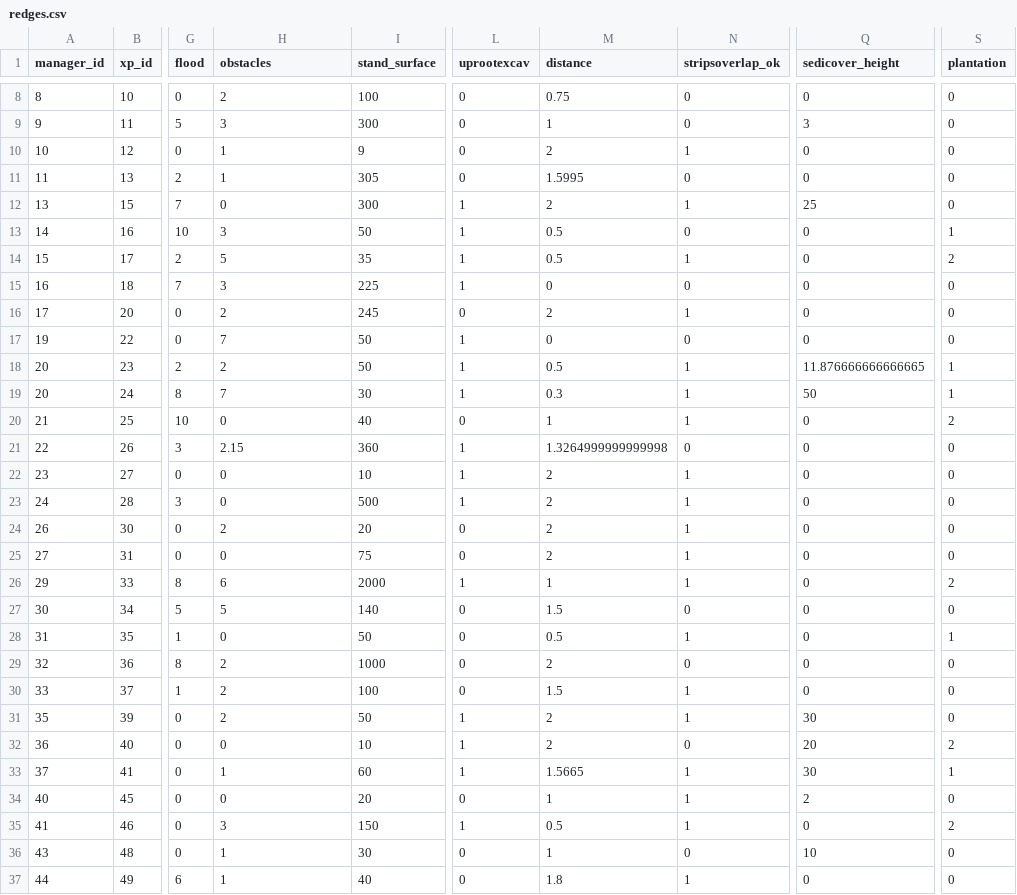
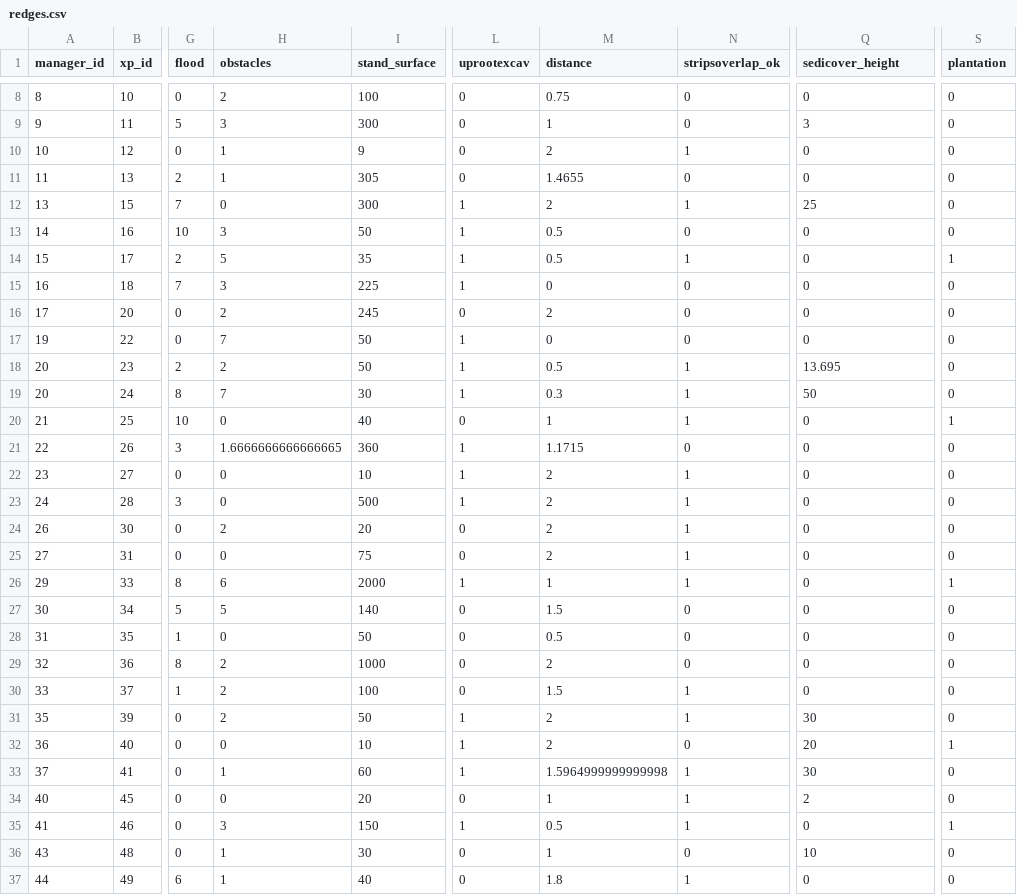
Before and after one commit to mrelnoob/jk.dusz.tarping, a CSV file: mydata/redges.csv, drawn as a sheet; only a part is shown, gaps mark what is left out; the diff covers the shown part only; the diff names each change by its address in the sheet, - before the commit and + after, or states it on an @@ line.

```diff
--- a/mydata/redges.csv
+++ b/mydata/redges.csv
-M11 (distance): 1.5995
+M11 (distance): 1.4655
-S13 (plantation): 1
+S13 (plantation): 0
-S14 (plantation): 2
+S14 (plantation): 1
-N16 (stripsoverlap_ok): 1
+N16 (stripsoverlap_ok): 0
-Q18 (sedicover_height): 11.876666666666665
+Q18 (sedicover_height): 13.695
-S18:S19 (plantation): 1
+S18:S19 (plantation): 0
-S20 (plantation): 2
+S20 (plantation): 1
-H21 (obstacles): 2.15
+H21 (obstacles): 1.6666666666666665
-M21 (distance): 1.3264999999999998
+M21 (distance): 1.1715
-S26 (plantation): 2
+S26 (plantation): 1
-N28 (stripsoverlap_ok): 1
+N28 (stripsoverlap_ok): 0
-S28 (plantation): 1
+S28 (plantation): 0
-S32 (plantation): 2
+S32 (plantation): 1
-M33 (distance): 1.5665
+M33 (distance): 1.5964999999999998
-S33 (plantation): 1
+S33 (plantation): 0
-S35 (plantation): 2
+S35 (plantation): 1
```
Also changed, not shown: 18 edited cells elsewhere in this file, mydata/erad.csv, mydata/rtarped.csv, 3 other files.
